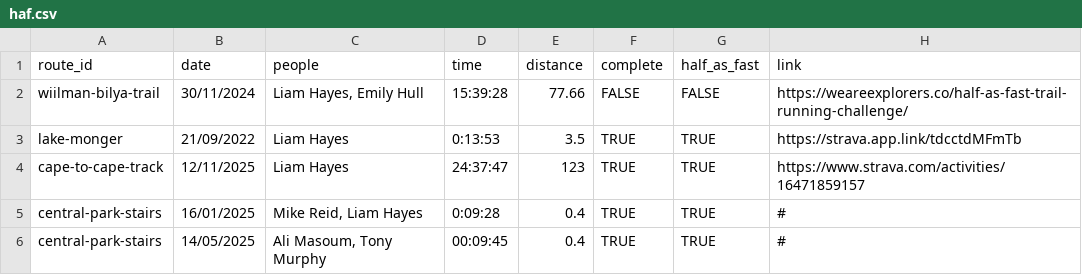
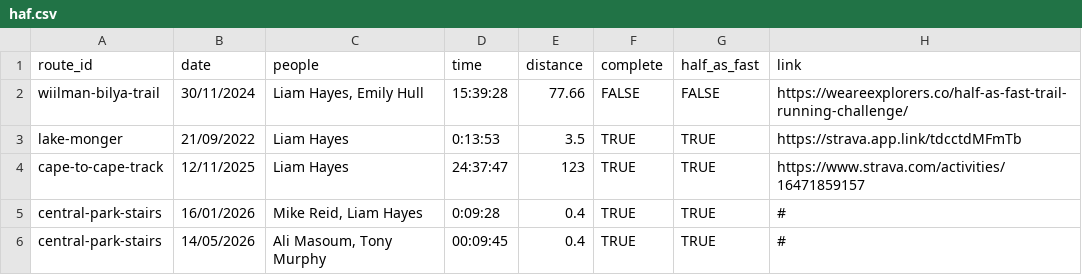
Before and after one commit to liampingu/liampingu.github.io, a CSV file: data/haf.csv, drawn as a sheet.

Commit message:
Fixed dates in stair climbs

```diff
--- a/data/haf.csv
+++ b/data/haf.csv
@@ -4,3 +4,3 @@ lake-monger,21/09/2022,Liam Hayes,0:13:53,3.5,TRUE,TRUE,https://strava.app.link/
 cape-to-cape-track,12/11/2025,Liam Hayes,24:37:47,123,TRUE,TRUE,https://www.strava.com/activities/16471859157
-central-park-stairs,16/01/2025,"Mike Reid, Liam Hayes",0:09:28,0.4,TRUE,TRUE,#
-central-park-stairs,14/05/2025,"Ali Masoum, Tony Murphy",00:09:45,0.4,TRUE,TRUE,#
+central-park-stairs,16/01/2026,"Mike Reid, Liam Hayes",0:09:28,0.4,TRUE,TRUE,#
+central-park-stairs,14/05/2026,"Ali Masoum, Tony Murphy",00:09:45,0.4,TRUE,TRUE,#
```
Also changed, not shown: 1 other file.
